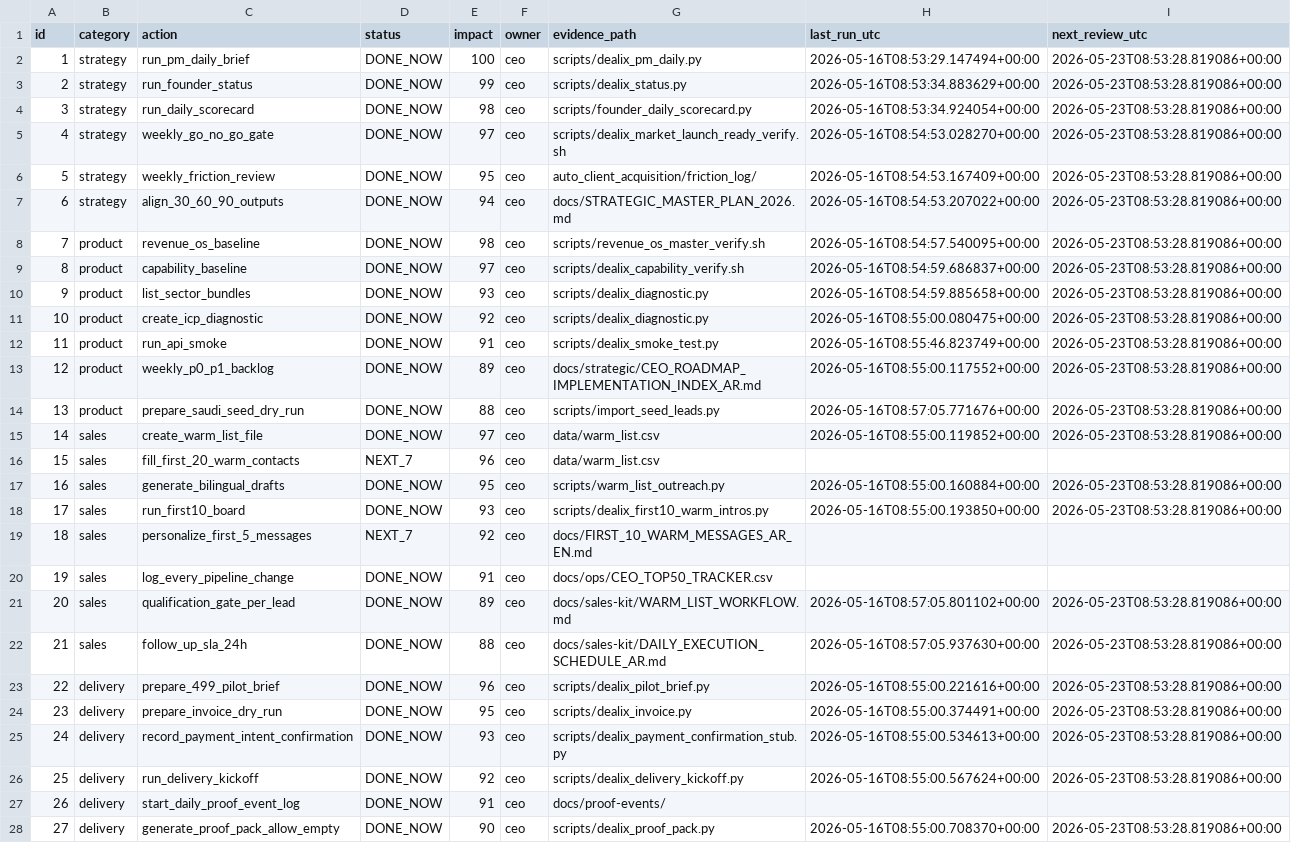
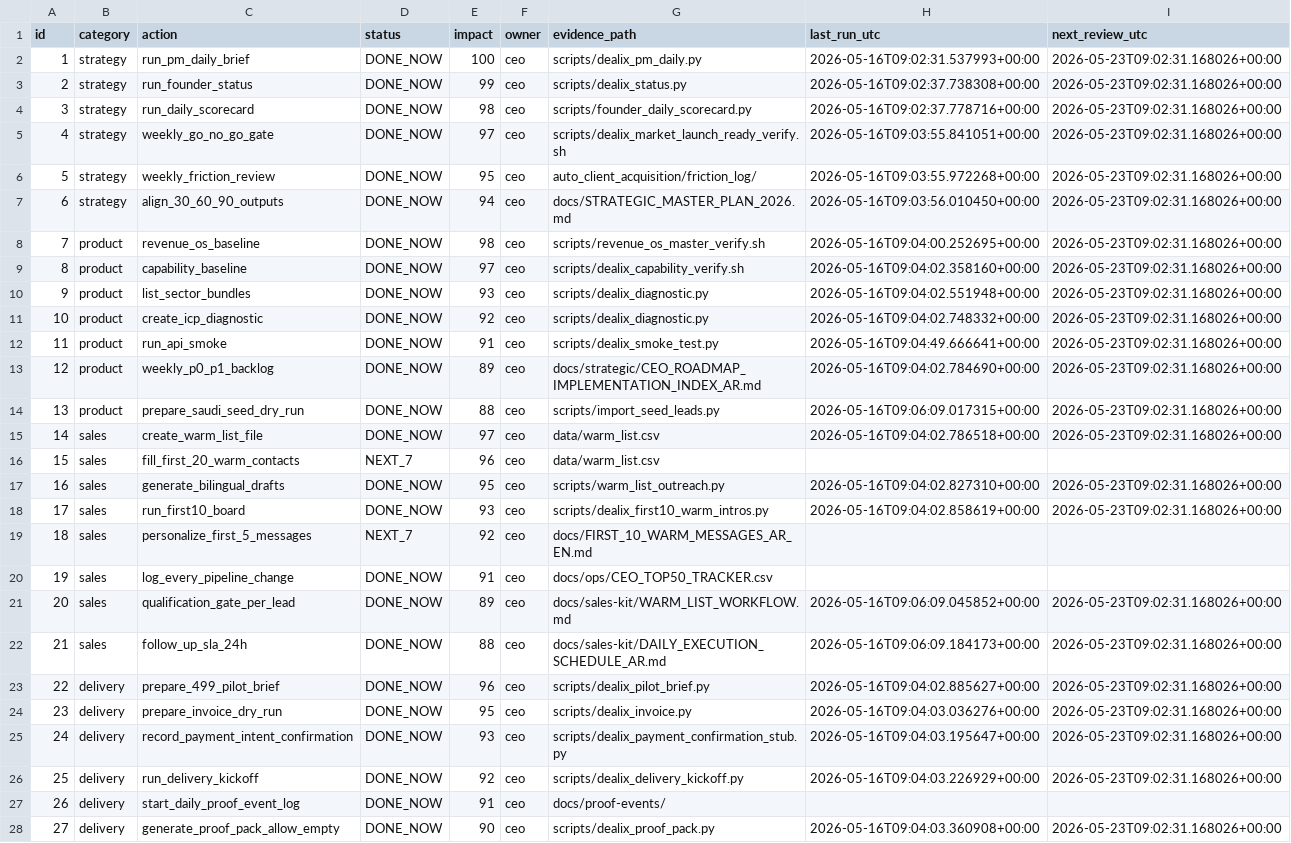
Before and after one commit to VoXc2/dealix, a CSV file: docs/ops/CEO_TOP50_TRACKER.csv, drawn as a sheet; only a part is shown; the diff covers the shown part only; the diff names each change by its address in the sheet, - before the commit and + after, or states it on an @@ line.

```diff
--- a/docs/ops/CEO_TOP50_TRACKER.csv
+++ b/docs/ops/CEO_TOP50_TRACKER.csv
-H2 (last_run_utc): 2026-05-16T08:53:29.147494+00:00
+H2 (last_run_utc): 2026-05-16T09:02:31.537993+00:00
-I2:I15 (next_review_utc): 2026-05-23T08:53:28.819086+00:00
+I2:I15 (next_review_utc): 2026-05-23T09:02:31.168026+00:00
-H3 (last_run_utc): 2026-05-16T08:53:34.883629+00:00
+H3 (last_run_utc): 2026-05-16T09:02:37.738308+00:00
-H4 (last_run_utc): 2026-05-16T08:53:34.924054+00:00
+H4 (last_run_utc): 2026-05-16T09:02:37.778716+00:00
-H5 (last_run_utc): 2026-05-16T08:54:53.028270+00:00
+H5 (last_run_utc): 2026-05-16T09:03:55.841051+00:00
-H6 (last_run_utc): 2026-05-16T08:54:53.167409+00:00
+H6 (last_run_utc): 2026-05-16T09:03:55.972268+00:00
-H7 (last_run_utc): 2026-05-16T08:54:53.207022+00:00
+H7 (last_run_utc): 2026-05-16T09:03:56.010450+00:00
-H8 (last_run_utc): 2026-05-16T08:54:57.540095+00:00
+H8 (last_run_utc): 2026-05-16T09:04:00.252695+00:00
-H9 (last_run_utc): 2026-05-16T08:54:59.686837+00:00
+H9 (last_run_utc): 2026-05-16T09:04:02.358160+00:00
-H10 (last_run_utc): 2026-05-16T08:54:59.885658+00:00
+H10 (last_run_utc): 2026-05-16T09:04:02.551948+00:00
-H11 (last_run_utc): 2026-05-16T08:55:00.080475+00:00
+H11 (last_run_utc): 2026-05-16T09:04:02.748332+00:00
-H12 (last_run_utc): 2026-05-16T08:55:46.823749+00:00
+H12 (last_run_utc): 2026-05-16T09:04:49.666641+00:00
-H13 (last_run_utc): 2026-05-16T08:55:00.117552+00:00
+H13 (last_run_utc): 2026-05-16T09:04:02.784690+00:00
-H14 (last_run_utc): 2026-05-16T08:57:05.771676+00:00
+H14 (last_run_utc): 2026-05-16T09:06:09.017315+00:00
-H15 (last_run_utc): 2026-05-16T08:55:00.119852+00:00
+H15 (last_run_utc): 2026-05-16T09:04:02.786518+00:00
-H17 (last_run_utc): 2026-05-16T08:55:00.160884+00:00
+H17 (last_run_utc): 2026-05-16T09:04:02.827310+00:00
-I17:I18 (next_review_utc): 2026-05-23T08:53:28.819086+00:00
+I17:I18 (next_review_utc): 2026-05-23T09:02:31.168026+00:00
-H18 (last_run_utc): 2026-05-16T08:55:00.193850+00:00
+H18 (last_run_utc): 2026-05-16T09:04:02.858619+00:00
-H21 (last_run_utc): 2026-05-16T08:57:05.801102+00:00
+H21 (last_run_utc): 2026-05-16T09:06:09.045852+00:00
-I21:I26 (next_review_utc): 2026-05-23T08:53:28.819086+00:00
+I21:I26 (next_review_utc): 2026-05-23T09:02:31.168026+00:00
-H22 (last_run_utc): 2026-05-16T08:57:05.937630+00:00
+H22 (last_run_utc): 2026-05-16T09:06:09.184173+00:00
-H23 (last_run_utc): 2026-05-16T08:55:00.221616+00:00
+H23 (last_run_utc): 2026-05-16T09:04:02.885627+00:00
-H24 (last_run_utc): 2026-05-16T08:55:00.374491+00:00
+H24 (last_run_utc): 2026-05-16T09:04:03.036276+00:00
-H25 (last_run_utc): 2026-05-16T08:55:00.534613+00:00
+H25 (last_run_utc): 2026-05-16T09:04:03.195647+00:00
-H26 (last_run_utc): 2026-05-16T08:55:00.567624+00:00
+H26 (last_run_utc): 2026-05-16T09:04:03.226929+00:00
-H28 (last_run_utc): 2026-05-16T08:55:00.708370+00:00
+H28 (last_run_utc): 2026-05-16T09:04:03.360908+00:00
-I28 (next_review_utc): 2026-05-23T08:53:28.819086+00:00
+I28 (next_review_utc): 2026-05-23T09:02:31.168026+00:00
```
Also changed, not shown: 36 edited cells elsewhere in this file, 5 other files.
